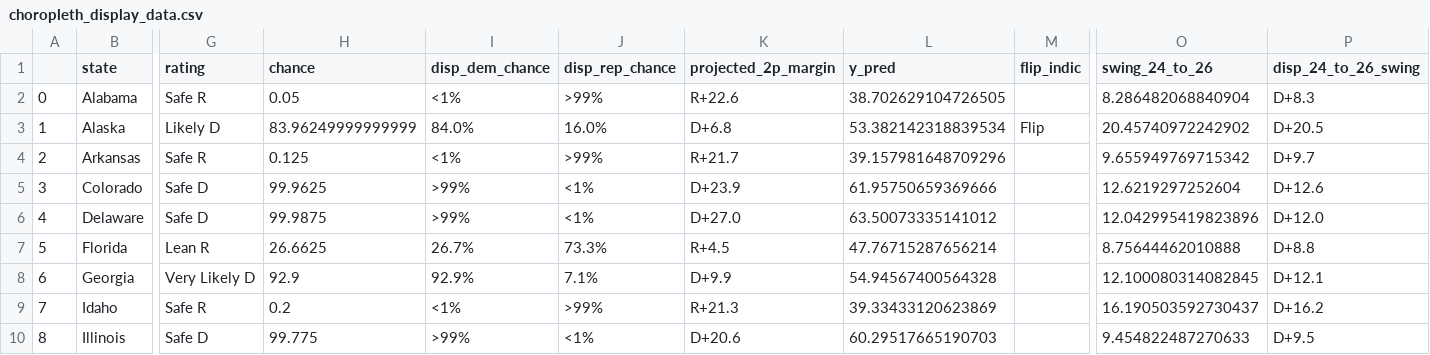
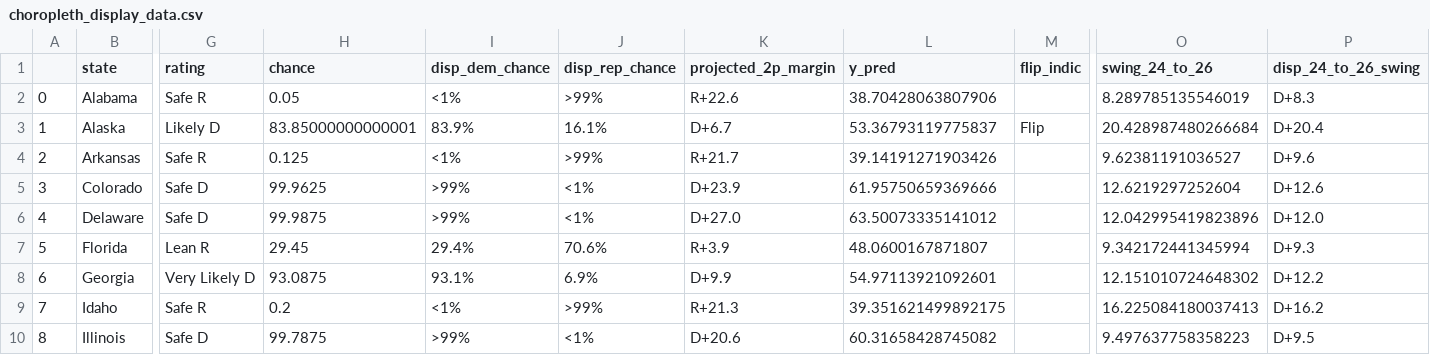
Before and after one commit to Hackquantumcpp/snoutcounter-midterms-2026-model, a CSV file: prediction/senate/display_data/choropleth_display_data.csv, drawn as a sheet; only a part is shown, gaps mark what is left out; the diff covers the shown part only; the diff names each change by its address in the sheet, - before the commit and + after, or states it on an @@ line.

```diff
--- a/prediction/senate/display_data/choropleth_display_data.csv
+++ b/prediction/senate/display_data/choropleth_display_data.csv
-L2 (y_pred): 38.702629104726505
+L2 (y_pred): 38.70428063807906
-O2 (swing_24_to_26): 8.286482068840904
+O2 (swing_24_to_26): 8.289785135546019
-H3 (chance): 83.96249999999999
+H3 (chance): 83.85000000000001
-I3 (disp_dem_chance): 84.0%
+I3 (disp_dem_chance): 83.9%
-J3 (disp_rep_chance): 16.0%
+J3 (disp_rep_chance): 16.1%
-K3 (projected_2p_margin): D+6.8
+K3 (projected_2p_margin): D+6.7
-L3 (y_pred): 53.382142318839534
+L3 (y_pred): 53.36793119775837
-O3 (swing_24_to_26): 20.45740972242902
+O3 (swing_24_to_26): 20.428987480266684
-P3 (disp_24_to_26_swing): D+20.5
+P3 (disp_24_to_26_swing): D+20.4
-L4 (y_pred): 39.157981648709296
+L4 (y_pred): 39.14191271903426
-O4 (swing_24_to_26): 9.655949769715342
+O4 (swing_24_to_26): 9.62381191036527
-P4 (disp_24_to_26_swing): D+9.7
+P4 (disp_24_to_26_swing): D+9.6
-H7 (chance): 26.6625
+H7 (chance): 29.45
-I7 (disp_dem_chance): 26.7%
+I7 (disp_dem_chance): 29.4%
-J7 (disp_rep_chance): 73.3%
+J7 (disp_rep_chance): 70.6%
-K7 (projected_2p_margin): R+4.5
+K7 (projected_2p_margin): R+3.9
-L7 (y_pred): 47.76715287656214
+L7 (y_pred): 48.0600167871807
-O7 (swing_24_to_26): 8.75644462010888
+O7 (swing_24_to_26): 9.342172441345994
-P7 (disp_24_to_26_swing): D+8.8
+P7 (disp_24_to_26_swing): D+9.3
-H8 (chance): 92.9
+H8 (chance): 93.0875
-I8 (disp_dem_chance): 92.9%
+I8 (disp_dem_chance): 93.1%
-J8 (disp_rep_chance): 7.1%
+J8 (disp_rep_chance): 6.9%
-L8 (y_pred): 54.94567400564328
+L8 (y_pred): 54.97113921092601
-O8 (swing_24_to_26): 12.100080314082845
+O8 (swing_24_to_26): 12.151010724648302
-P8 (disp_24_to_26_swing): D+12.1
+P8 (disp_24_to_26_swing): D+12.2
-L9 (y_pred): 39.33433120623869
+L9 (y_pred): 39.351621499892175
-O9 (swing_24_to_26): 16.190503592730437
+O9 (swing_24_to_26): 16.225084180037413
-H10 (chance): 99.775
+H10 (chance): 99.7875
-L10 (y_pred): 60.29517665190703
+L10 (y_pred): 60.31658428745082
-O10 (swing_24_to_26): 9.454822487270633
+O10 (swing_24_to_26): 9.497637758358223
```
Also changed, not shown: 107 edited cells elsewhere in this file, model_output/senate_predictions.csv, prediction/senate/display_data/all_data.csv, 16 other files.
